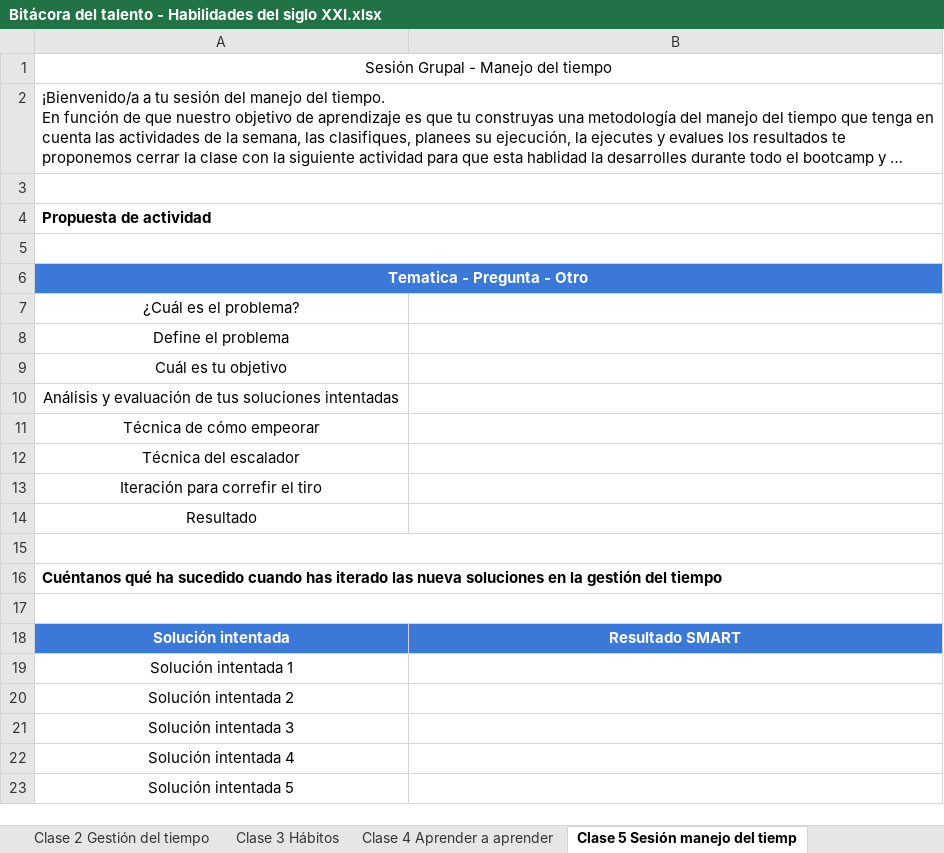
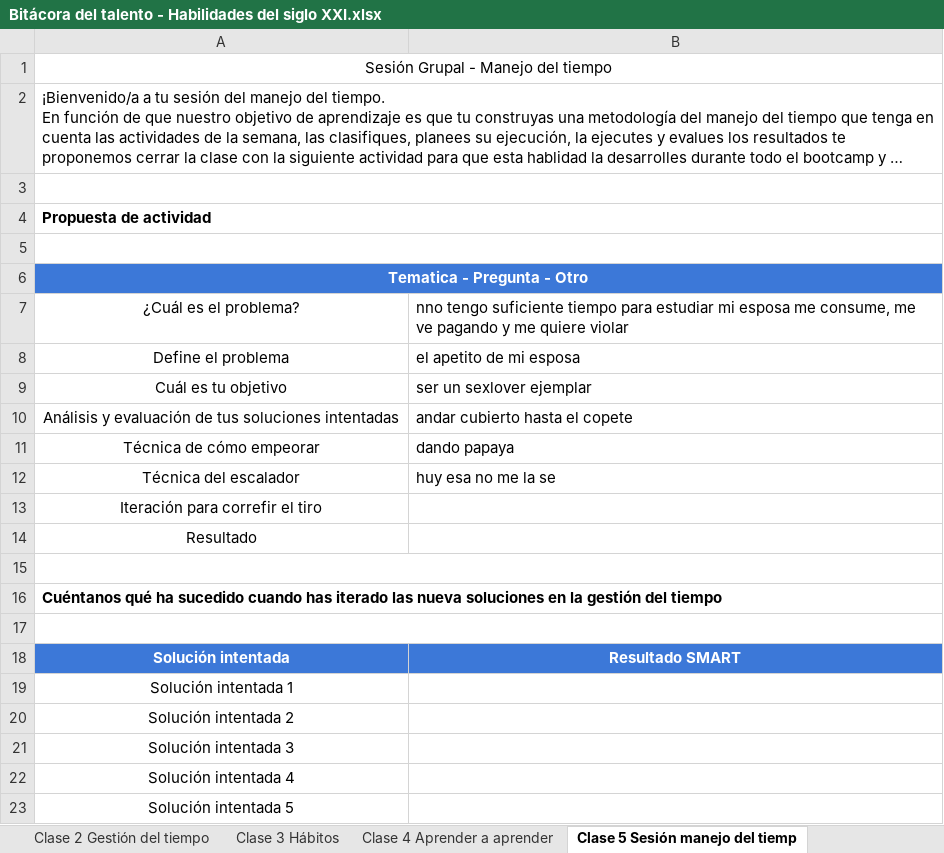
Before and after one commit to wijaro88/Boot_Camp_DEV_Excercises_Class, an Excel workbook: social/Bitácora del talento - Habilidades del siglo XXI.xlsx, sheet Clase 5 Sesión manejo del tiemp, drawn as a sheet; long unchanged cells end in …; values as stored, in another font and other column widths than the file's, no borders; charts and pictures not drawn; the diff names each change by its address in the sheet, - before the commit and + after, or states it on an @@ line.

```diff
--- a/social/Bitácora del talento - Habilidades del siglo XXI.xlsx (sheet Clase 5 Sesión manejo del tiemp)
+++ b/social/Bitácora del talento - Habilidades del siglo XXI.xlsx (sheet Clase 5 Sesión manejo del tiemp)
-B7: (empty)
+B7: nno tengo suficiente tiempo para estudiar mi esposa me consume, me ve pagando y me quiere violar
-B8: (empty)
+B8: el apetito de mi esposa
-B9: (empty)
+B9: ser un sexlover ejemplar
-B10: (empty)
+B10: andar cubierto hasta el copete
-B11: (empty)
+B11: dando papaya
-B12: (empty)
+B12: huy esa no me la se
```
Also changed, not shown: sheet Clase 2 Gestión del tiempo, sheet Clase 3 Hábitos, sheet Clase 4 Aprender a aprender, sheet Clase 1. Felicidad y éxito, 2 other files.
